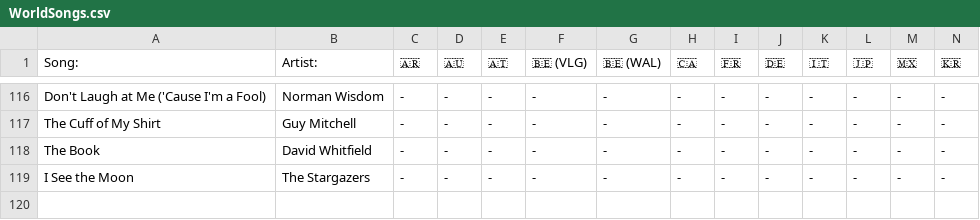
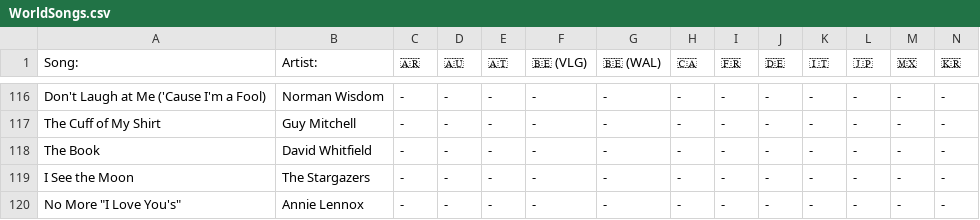
Before and after one commit to davenpos/world-songs, a CSV file: WorldSongs.csv, drawn as a sheet; only a part is shown, gaps mark what is left out; rows hold the shown columns only; the diff names each change by its address in the sheet, - before the commit and + after, or states it on an @@ line.

Commit message:
Update CSV from Google Sheet
Files changed:
M	WorldSongs.csv

```diff
--- a/WorldSongs.csv
+++ b/WorldSongs.csv
+row 120: No More "I Love You's" | Annie Lennox | - | - | - | - | - | - | - | - | - | - | - | -
```
